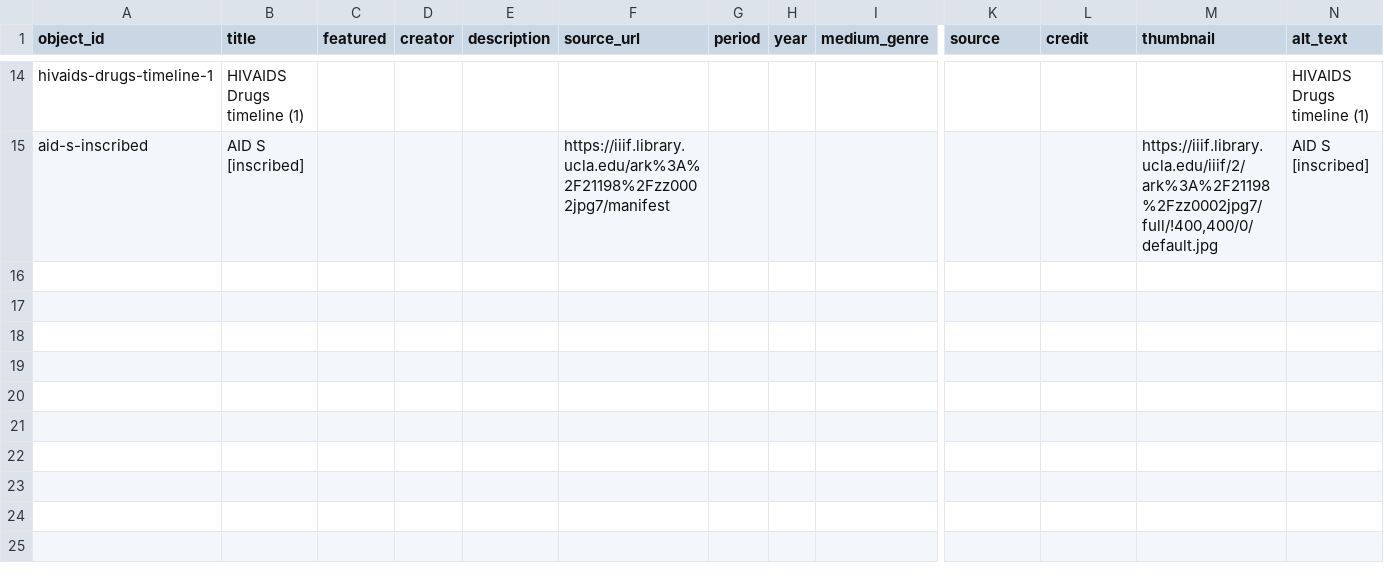
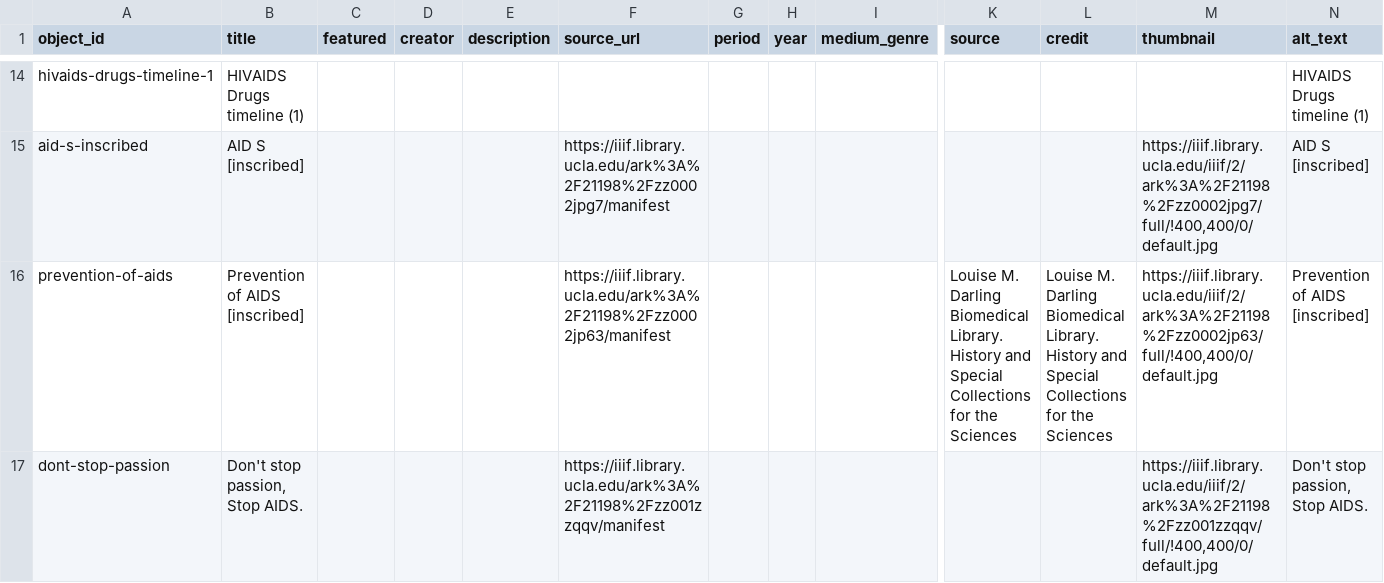
Before and after one commit to kreyes-avalos-cmd/192r, a CSV file: telar-content/spreadsheets/objects.csv, drawn as a sheet; only a part is shown, gaps mark what is left out; rows hold the shown columns only; the diff names each change by its address in the sheet, - before the commit and + after, or states it on an @@ line.

Commit message:
Add 1 story, modify 1 story, add 2 objects
Added:
  Story: Awareness and Activism
  Object: Prevention of AIDS [inscribed]
  Object: Don't stop passion, Stop AIDS.

Changed:
  Story: The Pharmaceutical Progression

Published via Telar Compositor

```diff
--- a/telar-content/spreadsheets/objects.csv
+++ b/telar-content/spreadsheets/objects.csv
+row 16: prevention-of-aids | Prevention of AIDS [inscribed] |  |  |  | https://iiif.library.ucla.edu/ark%3A%2F21198%2Fzz0002jp63/manifest |  |  |  | Louise M. Darling Biomedical Library. History and Special Collections for the Sciences | Louise M. Darling Biomedical Library. History and Special Collections for the Sciences | https://iiif.library.ucla.edu/iiif/2/ark%3A%2F21198%2Fzz0002jp63/full/!400,400/0/default.jpg | Prevention of AIDS [inscribed]
+row 17: dont-stop-passion | Don't stop passion, Stop AIDS. |  |  |  | https://iiif.library.ucla.edu/ark%3A%2F21198%2Fzz001zzqqv/manifest |  |  |  |  |  | https://iiif.library.ucla.edu/iiif/2/ark%3A%2F21198%2Fzz001zzqqv/full/!400,400/0/default.jpg | Don't stop passion, Stop AIDS.
```
Also changed, not shown: telar-content/spreadsheets/blue-x6w7.csv, telar-content/spreadsheets/project.csv, 1 other file.
